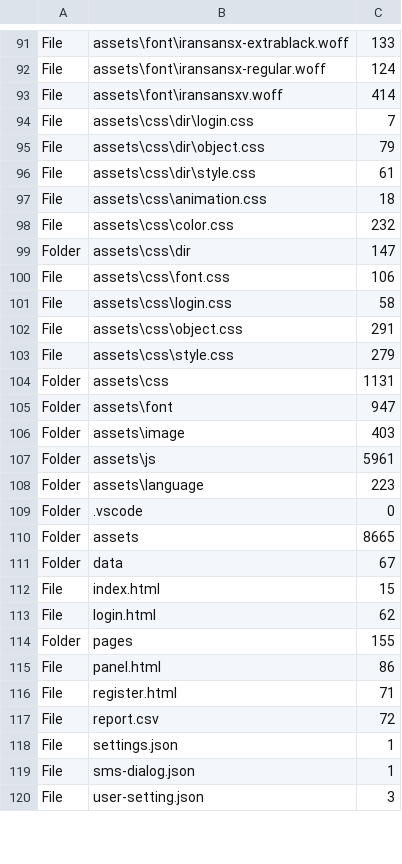
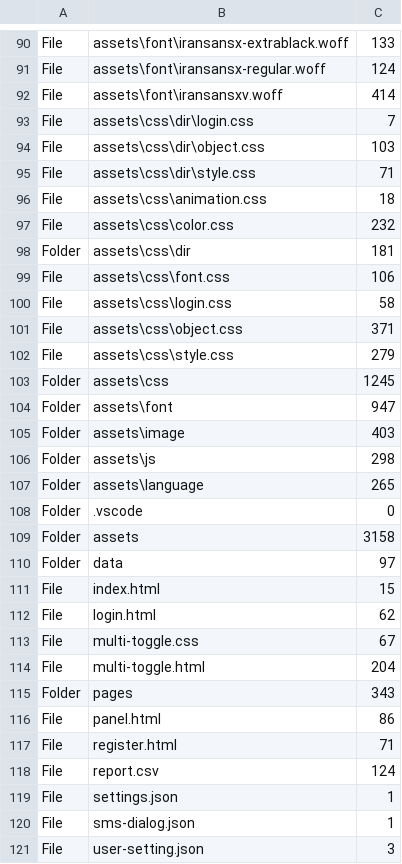
Before and after one commit to ahrehoo/ahrehoo.github.io, a CSV file: report.csv, drawn as a sheet; only a part is shown, gaps mark what is left out; the diff covers the shown part only.

```diff
--- a/report.csv
+++ b/report.csv
@@ -94,25 +93,27 @@ File,assets\font\iransansxv.woff,414
 File,assets\css\dir\login.css,7
-File,assets\css\dir\object.css,79
-File,assets\css\dir\style.css,61
+File,assets\css\dir\object.css,103
+File,assets\css\dir\style.css,71
 File,assets\css\animation.css,18
 File,assets\css\color.css,232
-Folder,assets\css\dir,147
+Folder,assets\css\dir,181
 File,assets\css\font.css,106
 File,assets\css\login.css,58
-File,assets\css\object.css,291
+File,assets\css\object.css,371
 File,assets\css\style.css,279
-Folder,assets\css,1131
+Folder,assets\css,1245
 Folder,assets\font,947
 Folder,assets\image,403
-Folder,assets\js,5961
-Folder,assets\language,223
+Folder,assets\js,298
+Folder,assets\language,265
 Folder,.vscode,0
-Folder,assets,8665
-Folder,data,67
+Folder,assets,3158
+Folder,data,97
 File,index.html,15
 File,login.html,62
-Folder,pages,155
+File,multi-toggle.css,67
+File,multi-toggle.html,204
+Folder,pages,343
 File,panel.html,86
 File,register.html,71
-File,report.csv,72
+File,report.csv,124
 File,settings.json,1
```
Also changed, not shown: 1 removed row and 10 edited cells elsewhere in this file, 3 other files.
